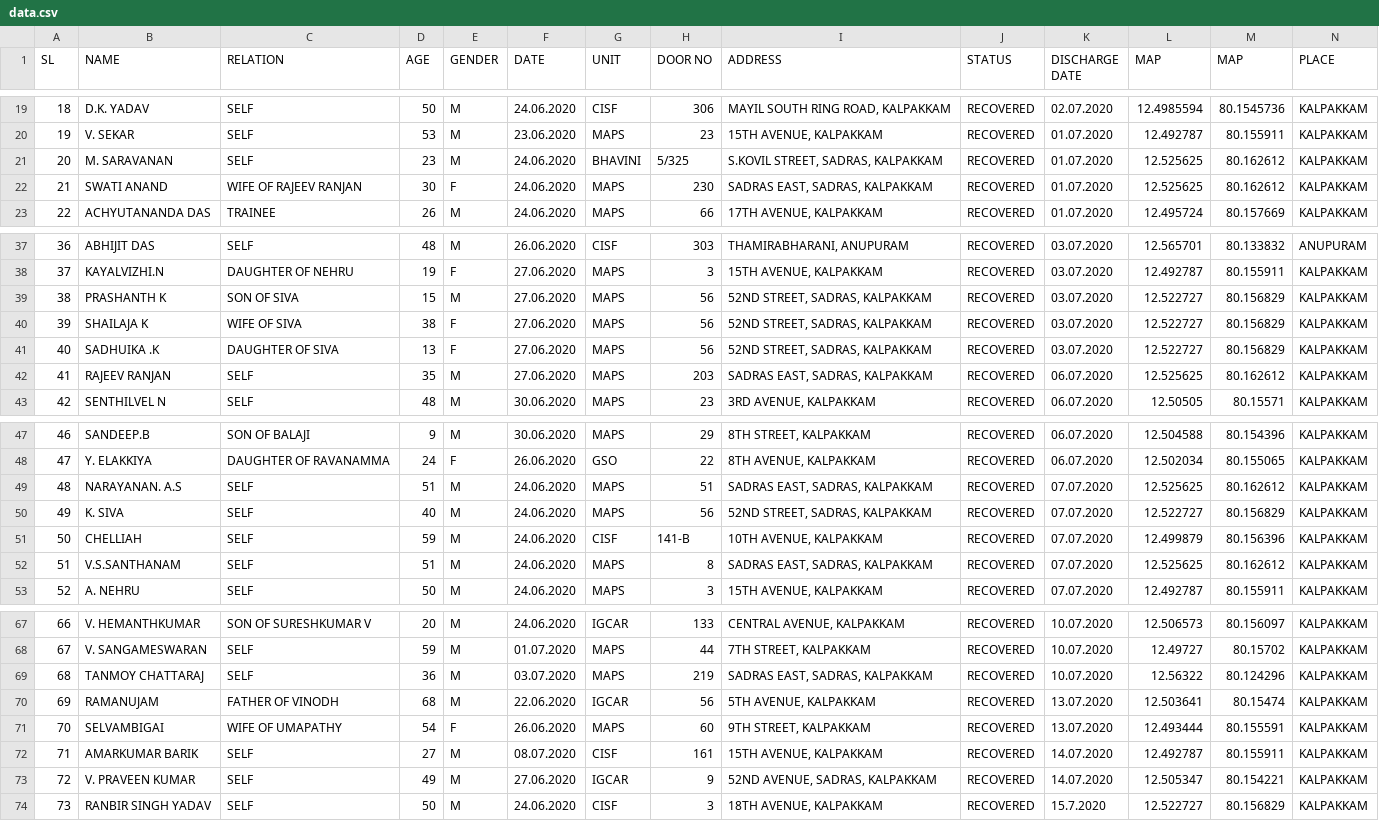
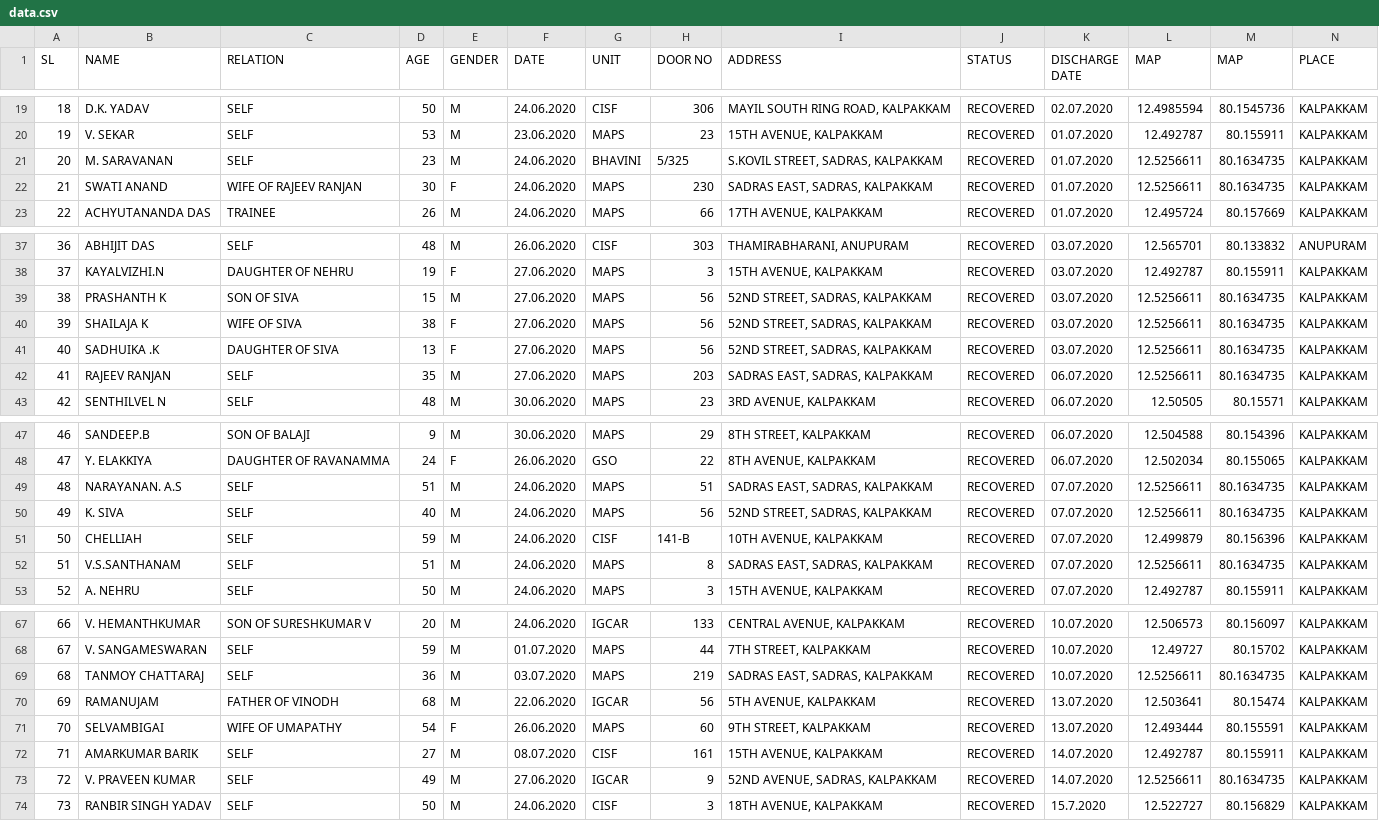
Before and after one commit to rahulsavage12/covidata, a CSV file: data.csv, drawn as a sheet; only a part is shown, gaps mark what is left out; the diff covers the shown part only.

Commit message:
Update data.csv

```diff
--- a/data.csv
+++ b/data.csv
@@ -20,4 +20,4 @@ SL,NAME,RELATION,AGE,GENDER,DATE,UNIT,DOOR NO,ADDRESS,STATUS,DISCHARGE DATE,MAP,
 19,V. SEKAR,SELF,53,M,23.06.2020,MAPS,23,"15TH AVENUE, KALPAKKAM",RECOVERED,01.07.2020,12.492787,80.155911,KALPAKKAM
-20,M. SARAVANAN,SELF,23,M,24.06.2020,BHAVINI,5/325,"S.KOVIL STREET, SADRAS, KALPAKKAM",RECOVERED,01.07.2020,12.525625,80.162612,KALPAKKAM
-21,SWATI ANAND,WIFE OF RAJEEV RANJAN,30,F,24.06.2020,MAPS,230,"SADRAS EAST, SADRAS, KALPAKKAM",RECOVERED,01.07.2020,12.525625,80.162612,KALPAKKAM
+20,M. SARAVANAN,SELF,23,M,24.06.2020,BHAVINI,5/325,"S.KOVIL STREET, SADRAS, KALPAKKAM",RECOVERED,01.07.2020,12.5256611,80.1634735,KALPAKKAM
+21,SWATI ANAND,WIFE OF RAJEEV RANJAN,30,F,24.06.2020,MAPS,230,"SADRAS EAST, SADRAS, KALPAKKAM",RECOVERED,01.07.2020,12.5256611,80.1634735,KALPAKKAM
 22,ACHYUTANANDA DAS,TRAINEE,26,M,24.06.2020,MAPS,66,"17TH AVENUE, KALPAKKAM",RECOVERED,01.07.2020,12.495724,80.157669,KALPAKKAM
@@ -38,6 +38,6 @@ SL,NAME,RELATION,AGE,GENDER,DATE,UNIT,DOOR NO,ADDRESS,STATUS,DISCHARGE DATE,MAP,
 37,KAYALVIZHI.N,DAUGHTER OF NEHRU,19,F,27.06.2020,MAPS,3,"15TH AVENUE, KALPAKKAM",RECOVERED,03.07.2020,12.492787,80.155911,KALPAKKAM
-38,PRASHANTH K,SON OF SIVA,15,M,27.06.2020,MAPS,56,"52ND STREET, SADRAS, KALPAKKAM",RECOVERED,03.07.2020,12.522727,80.156829,KALPAKKAM
-39,SHAILAJA K,WIFE OF SIVA,38,F,27.06.2020,MAPS,56,"52ND STREET, SADRAS, KALPAKKAM",RECOVERED,03.07.2020,12.522727,80.156829,KALPAKKAM
-40,SADHUIKA .K,DAUGHTER OF SIVA,13,F,27.06.2020,MAPS,56,"52ND STREET, SADRAS, KALPAKKAM",RECOVERED,03.07.2020,12.522727,80.156829,KALPAKKAM
-41,RAJEEV RANJAN,SELF,35,M,27.06.2020,MAPS,203,"SADRAS EAST, SADRAS, KALPAKKAM",RECOVERED,06.07.2020,12.525625,80.162612,KALPAKKAM
+38,PRASHANTH K,SON OF SIVA,15,M,27.06.2020,MAPS,56,"52ND STREET, SADRAS, KALPAKKAM",RECOVERED,03.07.2020,12.5256611,80.1634735,KALPAKKAM
+39,SHAILAJA K,WIFE OF SIVA,38,F,27.06.2020,MAPS,56,"52ND STREET, SADRAS, KALPAKKAM",RECOVERED,03.07.2020,12.5256611,80.1634735,KALPAKKAM
+40,SADHUIKA .K,DAUGHTER OF SIVA,13,F,27.06.2020,MAPS,56,"52ND STREET, SADRAS, KALPAKKAM",RECOVERED,03.07.2020,12.5256611,80.1634735,KALPAKKAM
+41,RAJEEV RANJAN,SELF,35,M,27.06.2020,MAPS,203,"SADRAS EAST, SADRAS, KALPAKKAM",RECOVERED,06.07.2020,12.5256611,80.1634735,KALPAKKAM
 42,SENTHILVEL N,SELF,48,M,30.06.2020,MAPS,23,"3RD AVENUE, KALPAKKAM",RECOVERED,06.07.2020,12.50505,80.15571,KALPAKKAM
@@ -48,6 +48,6 @@ SL,NAME,RELATION,AGE,GENDER,DATE,UNIT,DOOR NO,ADDRESS,STATUS,DISCHARGE DATE,MAP,
 47,Y. ELAKKIYA,DAUGHTER OF RAVANAMMA,24,F,26.06.2020,GSO,22,"8TH AVENUE, KALPAKKAM",RECOVERED,06.07.2020,12.502034,80.155065,KALPAKKAM
-48,NARAYANAN. A.S,SELF,51,M,24.06.2020,MAPS,51,"SADRAS EAST, SADRAS, KALPAKKAM",RECOVERED,07.07.2020,12.525625,80.162612,KALPAKKAM
-49,K. SIVA,SELF,40,M,24.06.2020,MAPS,56,"52ND STREET, SADRAS, KALPAKKAM",RECOVERED,07.07.2020,12.522727,80.156829,KALPAKKAM
+48,NARAYANAN. A.S,SELF,51,M,24.06.2020,MAPS,51,"SADRAS EAST, SADRAS, KALPAKKAM",RECOVERED,07.07.2020,12.5256611,80.1634735,KALPAKKAM
+49,K. SIVA,SELF,40,M,24.06.2020,MAPS,56,"52ND STREET, SADRAS, KALPAKKAM",RECOVERED,07.07.2020,12.5256611,80.1634735,KALPAKKAM
 50,CHELLIAH,SELF,59,M,24.06.2020,CISF,141-B,"10TH AVENUE, KALPAKKAM",RECOVERED,07.07.2020,12.499879,80.156396,KALPAKKAM
-51,V.S.SANTHANAM,SELF,51,M,24.06.2020,MAPS,8,"SADRAS EAST, SADRAS, KALPAKKAM",RECOVERED,07.07.2020,12.525625,80.162612,KALPAKKAM
+51,V.S.SANTHANAM,SELF,51,M,24.06.2020,MAPS,8,"SADRAS EAST, SADRAS, KALPAKKAM",RECOVERED,07.07.2020,12.5256611,80.1634735,KALPAKKAM
 52,A. NEHRU,SELF,50,M,24.06.2020,MAPS,3,"15TH AVENUE, KALPAKKAM",RECOVERED,07.07.2020,12.492787,80.155911,KALPAKKAM
@@ -68,3 +68,3 @@ SL,NAME,RELATION,AGE,GENDER,DATE,UNIT,DOOR NO,ADDRESS,STATUS,DISCHARGE DATE,MAP,
 67,V. SANGAMESWARAN,SELF,59,M,01.07.2020,MAPS,44,"7TH STREET, KALPAKKAM",RECOVERED,10.07.2020,12.49727,80.15702,KALPAKKAM
-68,TANMOY CHATTARAJ,SELF,36,M,03.07.2020,MAPS,219,"SADRAS EAST, SADRAS, KALPAKKAM",RECOVERED,10.07.2020,12.56322,80.124296,KALPAKKAM
+68,TANMOY CHATTARAJ,SELF,36,M,03.07.2020,MAPS,219,"SADRAS EAST, SADRAS, KALPAKKAM",RECOVERED,10.07.2020,12.5256611,80.1634735,KALPAKKAM
 69,RAMANUJAM,FATHER OF VINODH,68,M,22.06.2020,IGCAR,56,"5TH AVENUE, KALPAKKAM",RECOVERED,13.07.2020,12.503641,80.15474,KALPAKKAM
@@ -72,3 +72,3 @@ SL,NAME,RELATION,AGE,GENDER,DATE,UNIT,DOOR NO,ADDRESS,STATUS,DISCHARGE DATE,MAP,
 71,AMARKUMAR BARIK,SELF,27,M,08.07.2020,CISF,161,"15TH AVENUE, KALPAKKAM",RECOVERED,14.07.2020,12.492787,80.155911,KALPAKKAM
-72,V. PRAVEEN KUMAR,SELF,49,M,27.06.2020,IGCAR,9,"52ND AVENUE, SADRAS, KALPAKKAM",RECOVERED,14.07.2020,12.505347,80.154221,KALPAKKAM
+72,V. PRAVEEN KUMAR,SELF,49,M,27.06.2020,IGCAR,9,"52ND AVENUE, SADRAS, KALPAKKAM",RECOVERED,14.07.2020,12.5256611,80.1634735,KALPAKKAM
 73,RANBIR SINGH YADAV,SELF,50,M,24.06.2020,CISF,3,"18TH AVENUE, KALPAKKAM",RECOVERED,15.7.2020,12.522727,80.156829,KALPAKKAM
```
Also changed, not shown: 4 edited cells elsewhere in this file.
